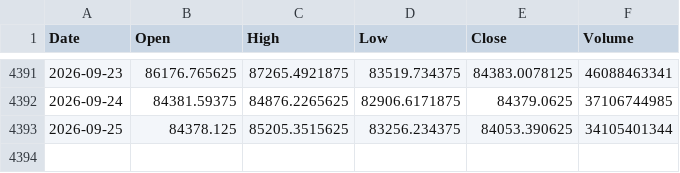
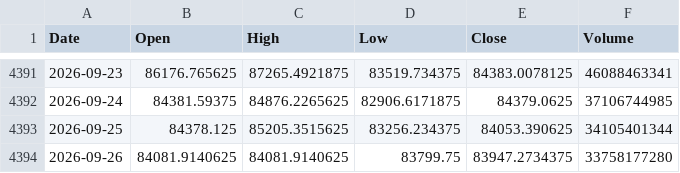
Before and after one commit to QuimEsc/ProvesInicials, a CSV file: dades_historiques/BTC-USD.csv, drawn as a sheet; only a part is shown, gaps mark what is left out.

```diff
--- a/dades_historiques/BTC-USD.csv
+++ b/dades_historiques/BTC-USD.csv
@@ -4393 +4393,2 @@ Date,Open,High,Low,Close,Volume
 2026-09-25,84378.125,85205.3515625,83256.234375,84053.390625,34105401344
+2026-09-26,84081.9140625,84081.9140625,83799.75,83947.2734375,33758177280
```
Also changed, not shown: 5 other files.
